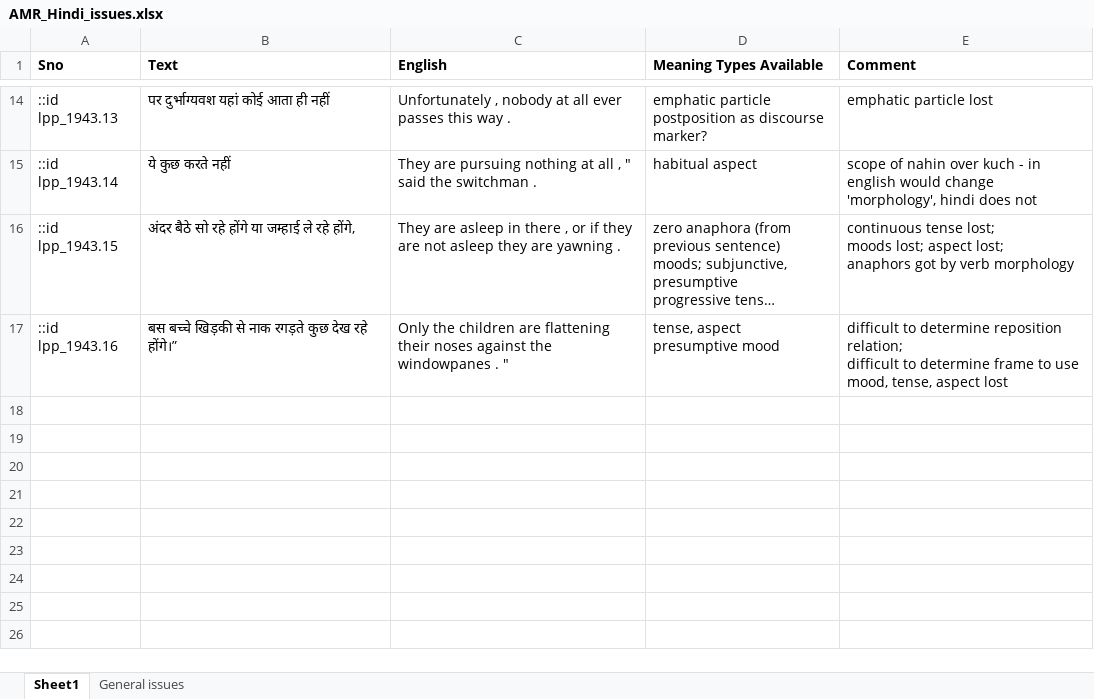
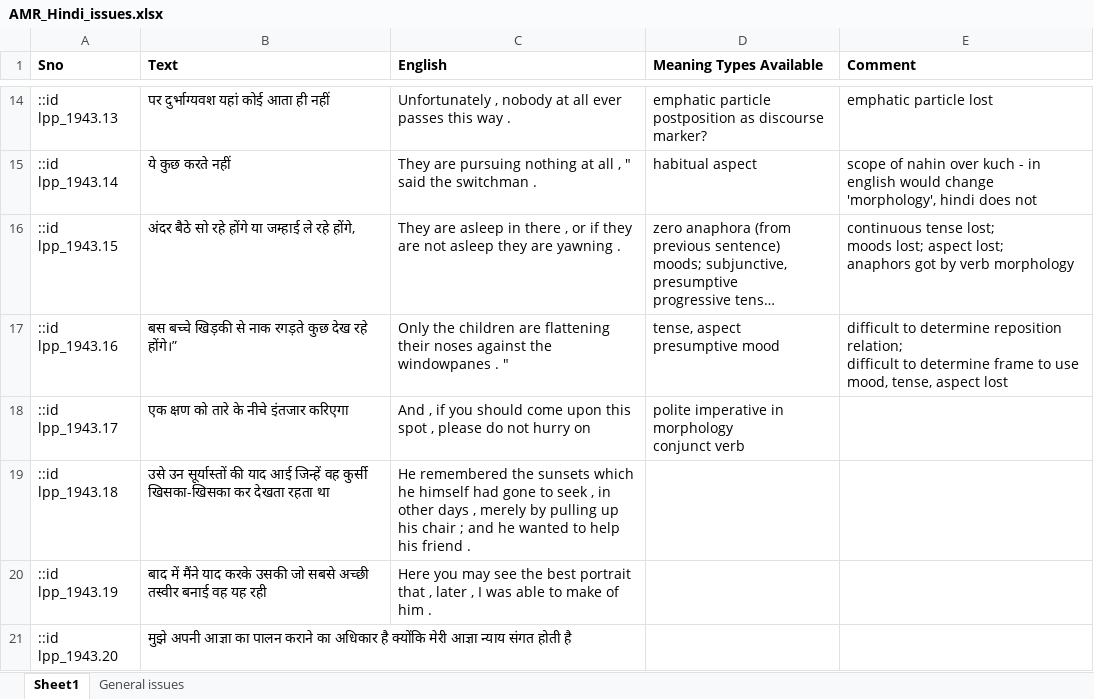
Before and after one commit to nitinvwaran/littlepricehindi-amr, an Excel workbook: AMR_Hindi_issues.xlsx, sheet Sheet1, drawn as a sheet; only a part is shown, gaps mark what is left out; long unchanged cells end in …; values as stored, in another font and other column widths than the file's, no borders; ↵ is a line break in a cell; the diff names each change by its address in the sheet, - before the commit and + after, or states it on an @@ line.

```diff
--- a/AMR_Hindi_issues.xlsx (sheet Sheet1)
+++ b/AMR_Hindi_issues.xlsx (sheet Sheet1)
+row 18: ::id lpp_1943.17 | एक क्षण को तारे के नीचे इंतजार करिएगा | And , if you should come upon this spot , please do not hurry on | polite imperative in morphology ↵ conjunct verb
+row 19: ::id lpp_1943.18 | उसे उन सूर्यास्तों की याद आई जिन्हें वह कुर्सी खिसका-खिसका कर देखता रहता था | He remembered the sunsets which he himself had gone to seek , in other days , merely by pulling up his chair ; and he wanted to help his friend .
+row 20: ::id lpp_1943.19 | बाद में मैंने याद करके उसकी जो सबसे अच्छी तस्वीर बनाई वह यह रही | Here you may see the best portrait that , later , I was able to make of him .
+row 21: ::id lpp_1943.20 | मुझे अपनी आज्ञा का पालन कराने का अधिकार है क्योंकि मेरी आज्ञा न्याय संगत होती है
```
Also changed, not shown: 2 other files.
